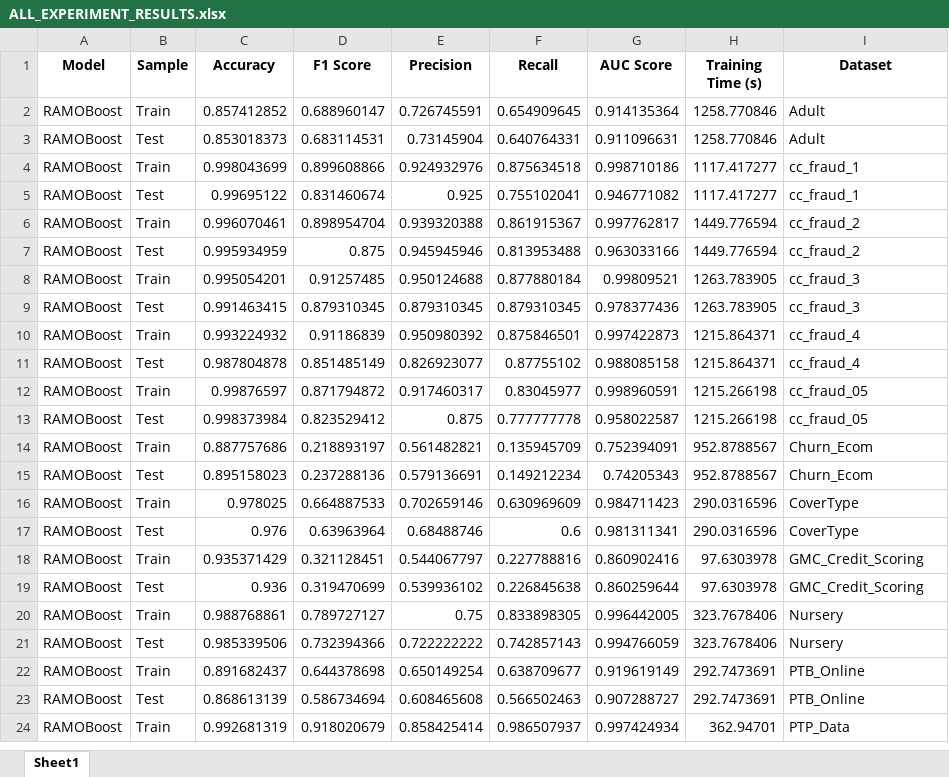
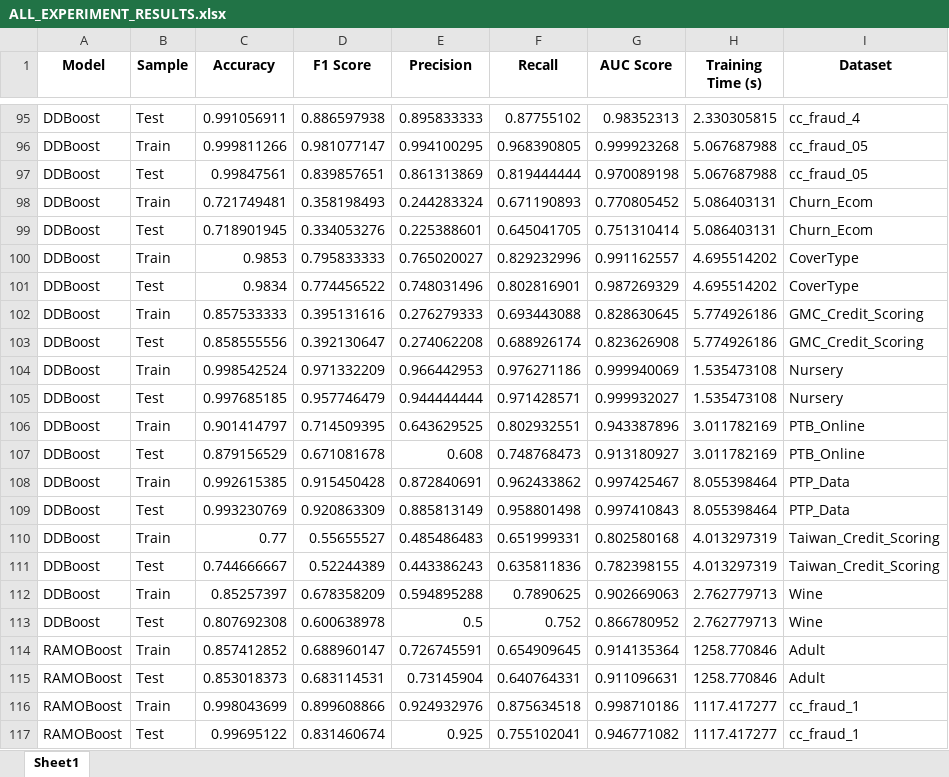
Before and after one commit to ShamilShukurov/ADA_GWU_Master_Thesis, an Excel workbook: Reports/Experiment_Results/ALL_EXPERIMENT_RESULTS.xlsx, sheet Sheet1, drawn as a sheet; only a part is shown, gaps mark what is left out; the shorter side is filled out with more unchanged rows; values as stored, in another font and other column widths than the file's, no borders; the diff covers the shown part only; the diff names each change by its address in the sheet, - before the commit and + after, or states it on an @@ line.

```diff
--- a/Reports/Experiment_Results/ALL_EXPERIMENT_RESULTS.xlsx (sheet Sheet1)
+++ b/Reports/Experiment_Results/ALL_EXPERIMENT_RESULTS.xlsx (sheet Sheet1)
+row 95: DDBoost | Test | 0.991056911 | 0.886597938 | 0.895833333 | 0.87755102 | 0.98352313 | 2.330305815 | cc_fraud_4
+row 96: DDBoost | Train | 0.999811266 | 0.981077147 | 0.994100295 | 0.968390805 | 0.999923268 | 5.067687988 | cc_fraud_05
+row 97: DDBoost | Test | 0.99847561 | 0.839857651 | 0.861313869 | 0.819444444 | 0.970089198 | 5.067687988 | cc_fraud_05
+row 98: DDBoost | Train | 0.721749481 | 0.358198493 | 0.244283324 | 0.671190893 | 0.770805452 | 5.086403131 | Churn_Ecom
+row 99: DDBoost | Test | 0.718901945 | 0.334053276 | 0.225388601 | 0.645041705 | 0.751310414 | 5.086403131 | Churn_Ecom
+row 100: DDBoost | Train | 0.9853 | 0.795833333 | 0.765020027 | 0.829232996 | 0.991162557 | 4.695514202 | CoverType
+row 101: DDBoost | Test | 0.9834 | 0.774456522 | 0.748031496 | 0.802816901 | 0.987269329 | 4.695514202 | CoverType
+row 102: DDBoost | Train | 0.857533333 | 0.395131616 | 0.276279333 | 0.693443088 | 0.828630645 | 5.774926186 | GMC_Credit_Scoring
+row 103: DDBoost | Test | 0.858555556 | 0.392130647 | 0.274062208 | 0.688926174 | 0.823626908 | 5.774926186 | GMC_Credit_Scoring
+row 104: DDBoost | Train | 0.998542524 | 0.971332209 | 0.966442953 | 0.976271186 | 0.999940069 | 1.535473108 | Nursery
+row 105: DDBoost | Test | 0.997685185 | 0.957746479 | 0.944444444 | 0.971428571 | 0.999932027 | 1.535473108 | Nursery
+row 106: DDBoost | Train | 0.901414797 | 0.714509395 | 0.643629525 | 0.802932551 | 0.943387896 | 3.011782169 | PTB_Online
+row 107: DDBoost | Test | 0.879156529 | 0.671081678 | 0.608 | 0.748768473 | 0.913180927 | 3.011782169 | PTB_Online
+row 108: DDBoost | Train | 0.992615385 | 0.915450428 | 0.872840691 | 0.962433862 | 0.997425467 | 8.055398464 | PTP_Data
+row 109: DDBoost | Test | 0.993230769 | 0.920863309 | 0.885813149 | 0.958801498 | 0.997410843 | 8.055398464 | PTP_Data
+row 110: DDBoost | Train | 0.77 | 0.55655527 | 0.485486483 | 0.651999331 | 0.802580168 | 4.013297319 | Taiwan_Credit_Scoring
+row 111: DDBoost | Test | 0.744666667 | 0.52244389 | 0.443386243 | 0.635811836 | 0.782398155 | 4.013297319 | Taiwan_Credit_Scoring
+row 112: DDBoost | Train | 0.85257397 | 0.678358209 | 0.594895288 | 0.7890625 | 0.902669063 | 2.762779713 | Wine
+row 113: DDBoost | Test | 0.807692308 | 0.600638978 | 0.5 | 0.752 | 0.866780952 | 2.762779713 | Wine
```
Also changed, not shown: 93 added rows elsewhere in this sheet, 6 other files.
